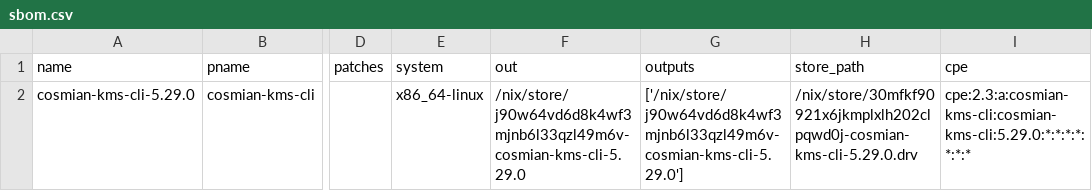
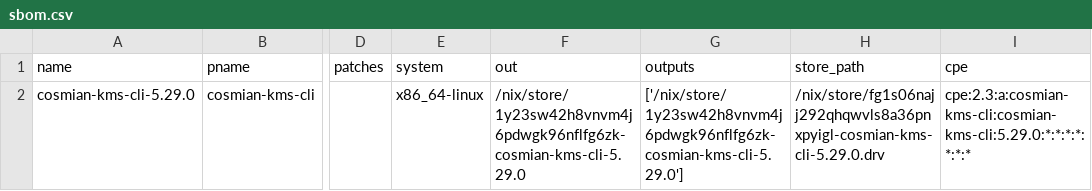
Before and after one commit to Cosmian/kms, a CSV file: sbom/ckms/fips/static/sbom.csv, drawn as a sheet; only a part is shown, gaps mark what is left out; the diff names each change by its address in the sheet, - before the commit and + after, or states it on an @@ line.

```diff
--- a/sbom/ckms/fips/static/sbom.csv
+++ b/sbom/ckms/fips/static/sbom.csv
-F2 (out): /nix/store/j90w64vd6d8k4wf3mjnb6l33qzl49m6v-cosmian-kms-cli-5.29.0
+F2 (out): /nix/store/1y23sw42h8vnvm4j6pdwgk96nflfg6zk-cosmian-kms-cli-5.29.0
-G2 (outputs): ['/nix/store/j90w64vd6d8k4wf3mjnb6l33qzl49m6v-cosmian-kms-cli-5.29.0']
+G2 (outputs): ['/nix/store/1y23sw42h8vnvm4j6pdwgk96nflfg6zk-cosmian-kms-cli-5.29.0']
-H2 (store_path): /nix/store/30mfkf90921x6jkmplxlh202clpqwd0j-cosmian-kms-cli-5.29.0.drv
+H2 (store_path): /nix/store/fg1s06najj292qhqwvls8a36pnxpyigl-cosmian-kms-cli-5.29.0.drv
```
Also changed, not shown: sbom/ckms/fips/dynamic/sbom.csv, sbom/ckms/non-fips/dynamic/sbom.csv, 29 other files.
